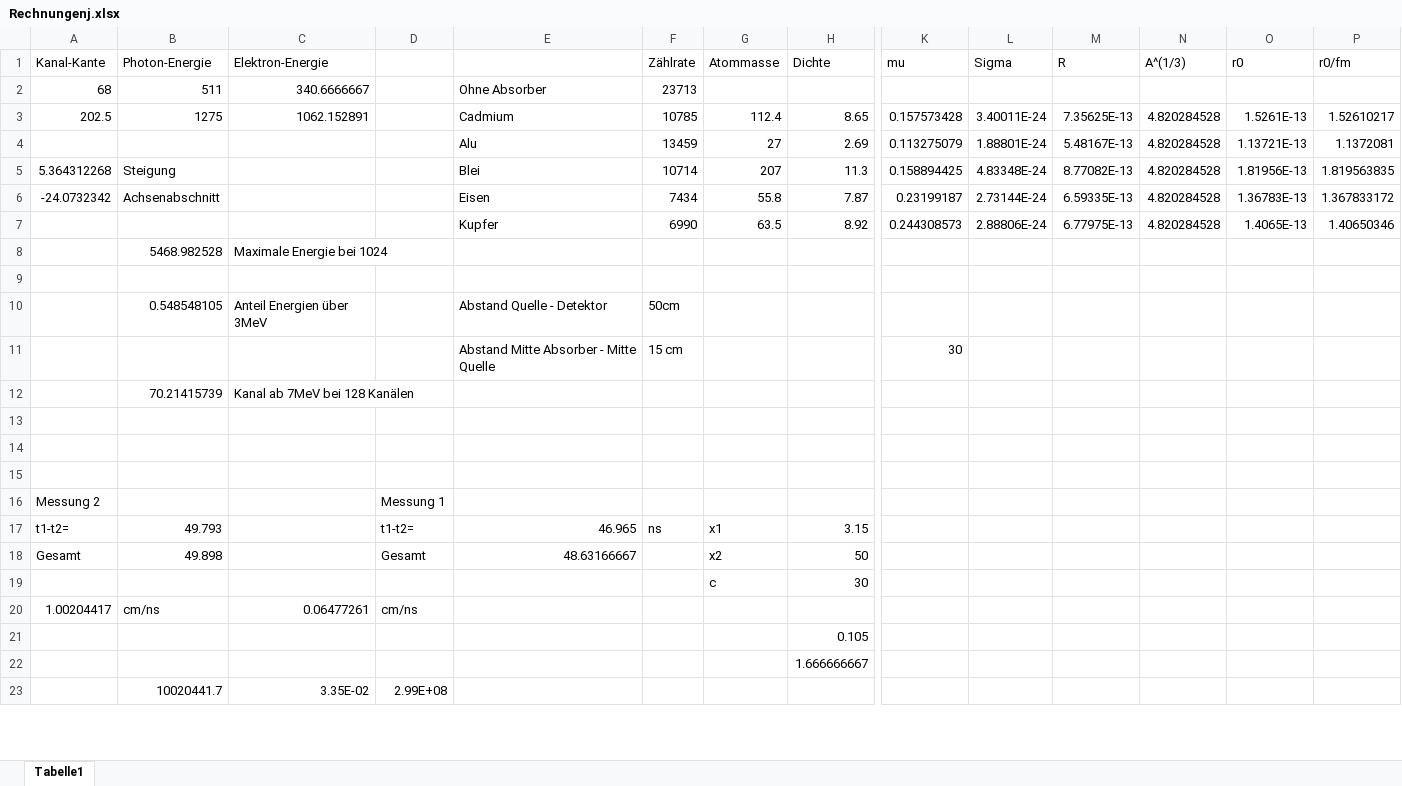
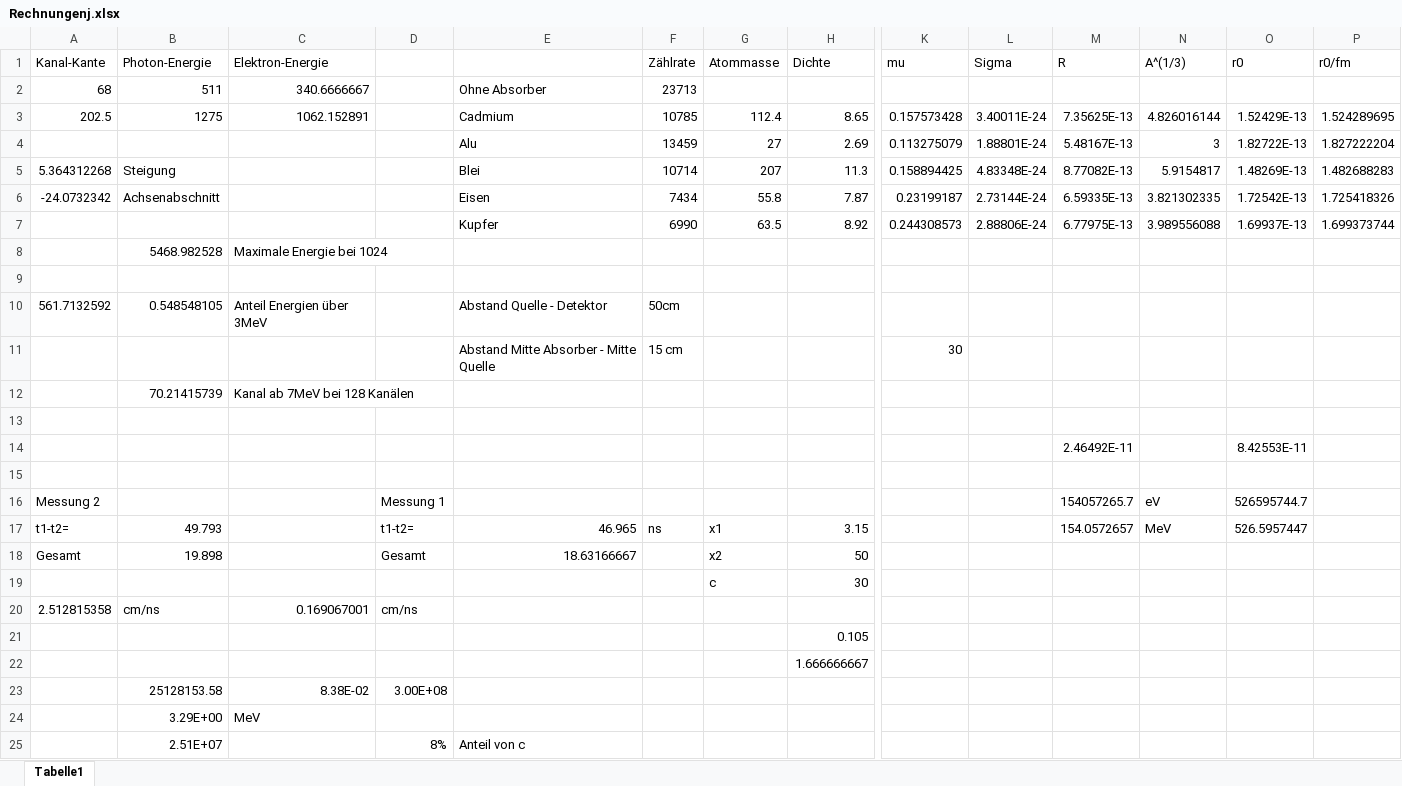
Before and after one commit to ujdsl/F-Praktikum-, an Excel workbook: Schnelle Neutronen/Rechnungenj.xlsx, sheet Tabelle1, drawn as a sheet; only a part is shown, gaps mark what is left out; values as stored, in another font and other column widths than the file's, no borders; removed rows and columns are numbered as before the commit, all else as after; rows hold the shown columns only; the diff covers the shown part only; the diff names each change by its address in the sheet, - before the commit and + after, or states it on an @@ line.

```diff
--- a/Schnelle Neutronen/Rechnungenj.xlsx (sheet Tabelle1)
+++ b/Schnelle Neutronen/Rechnungenj.xlsx (sheet Tabelle1)
-N3 (A^(1/3)): 4.820284528
+N3 (A^(1/3)): 4.826016144
-O3 (r0): 1.5261E-13
+O3 (r0): 1.52429E-13
-P3 (r0/fm): 1.52610217
+P3 (r0/fm): 1.524289695
-N4 (A^(1/3)): 4.820284528
+N4 (A^(1/3)): 3
-O4 (r0): 1.13721E-13
+O4 (r0): 1.82722E-13
-P4 (r0/fm): 1.1372081
+P4 (r0/fm): 1.827222204
-N5 (A^(1/3)): 4.820284528
+N5 (A^(1/3)): 5.9154817
-O5 (r0): 1.81956E-13
+O5 (r0): 1.48269E-13
-P5 (r0/fm): 1.819563835
+P5 (r0/fm): 1.482688283
-N6 (A^(1/3)): 4.820284528
+N6 (A^(1/3)): 3.821302335
-O6 (r0): 1.36783E-13
+O6 (r0): 1.72542E-13
-P6 (r0/fm): 1.367833172
+P6 (r0/fm): 1.725418326
-N7 (A^(1/3)): 4.820284528
+N7 (A^(1/3)): 3.989556088
-O7 (r0): 1.4065E-13
+O7 (r0): 1.69937E-13
-P7 (r0/fm): 1.40650346
+P7 (r0/fm): 1.699373744
-A10 (Kanal-Kante): (empty)
+A10 (Kanal-Kante): 561.7132592
+row 14:  |  |  |  |  |  |  |  |  |  | 2.46492E-11 |  | 8.42553E-11
-row 15: (empty)
-M16 (R): (empty)
+M16 (R): 154057265.7
-N16 (A^(1/3)): (empty)
+N16 (A^(1/3)): eV
-O16 (r0): (empty)
+O16 (r0): 526595744.7
-M17 (R): (empty)
+M17 (R): 154.0572657
-N17 (A^(1/3)): (empty)
+N17 (A^(1/3)): MeV
-O17 (r0): (empty)
+O17 (r0): 526.5957447
-B18 (Photon-Energie): 49.898
+B18 (Photon-Energie): 19.898
-E18: 48.63166667
+E18: 18.63166667
-A20 (Kanal-Kante): 1.00204417
+A20 (Kanal-Kante): 2.512815358
-C20 (Elektron-Energie): 0.06477261
+C20 (Elektron-Energie): 0.169067001
-row 23:  | 10020441.7 | 3.35E-02 | 2.99E+08
+row 23:  | 25128153.58 | 8.38E-02 | 3.00E+08
+row 24:  | 3.29E+00 | MeV
+row 25:  | 2.51E+07 |  | 8% | Anteil von c
```
Also changed, not shown: 4 added rows and 2 edited cells elsewhere in this sheet, 13 other files.
